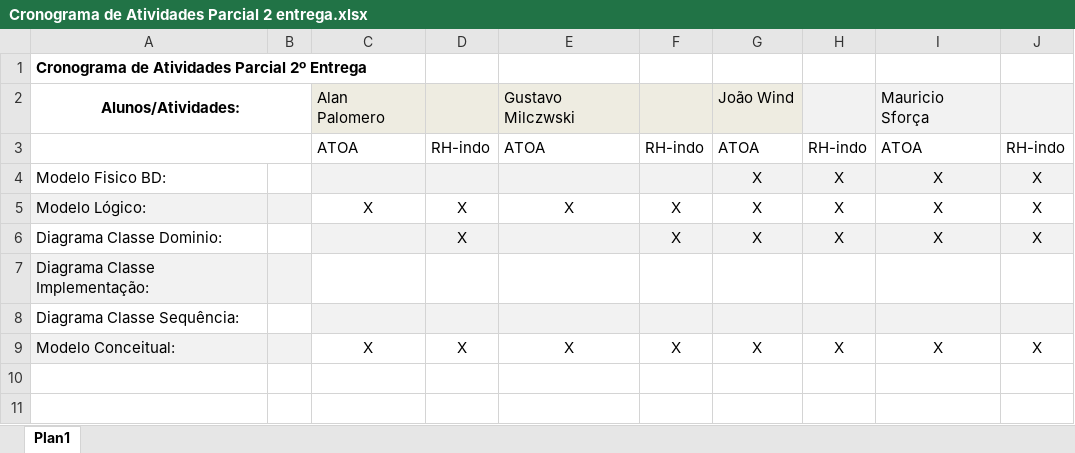
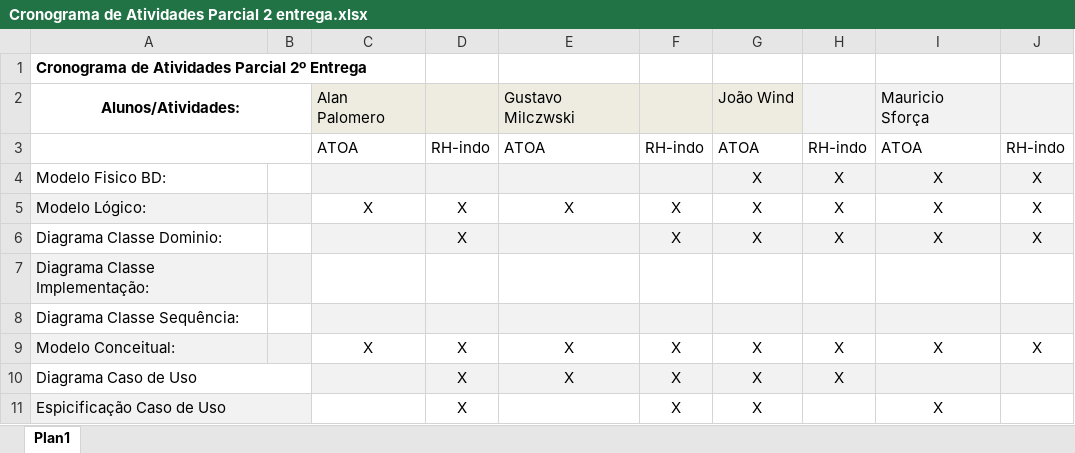
Before and after one commit to jotahws/DAC2017, an Excel workbook: Cronograma de Atividades Parcial 2 entrega.xlsx, sheet Plan1, drawn as a sheet; values as stored, in another font and other column widths than the file's, no borders; the diff names each change by its address in the sheet, - before the commit and + after, or states it on an @@ line.

Commit message:
Cronograma

```diff
--- a/Cronograma de Atividades Parcial 2 entrega.xlsx (sheet Plan1)
+++ b/Cronograma de Atividades Parcial 2 entrega.xlsx (sheet Plan1)
+row 10: Diagrama Caso de Uso |  |  | X | X | X | X | X
+row 11: Espicificação Caso de Uso |  |  | X |  | X | X |  | X
```
